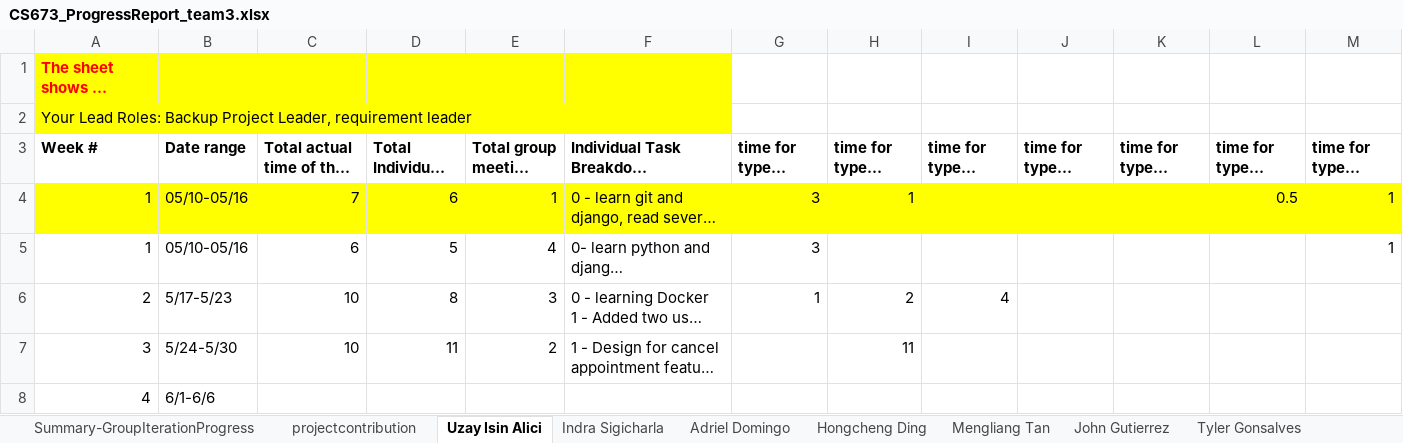
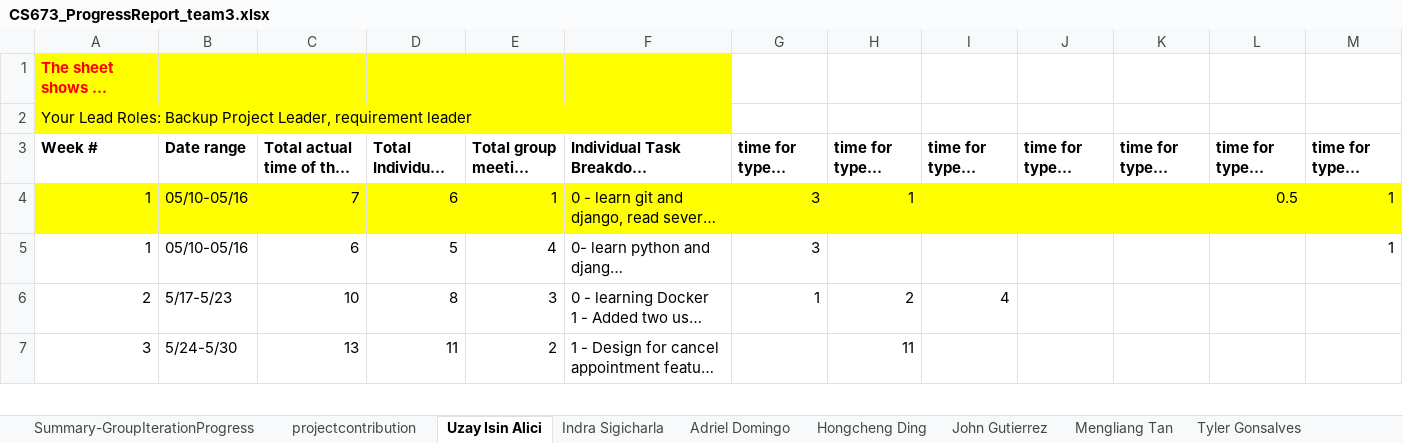
Before and after one commit to BUMETCS673/CS673OLSum25Team3, an Excel workbook: doc/CS673_ProgressReport_team3.xlsx, sheet Uzay Isin Alici, drawn as a sheet; only a part is shown; long unchanged cells end in …; values as stored, in another font and other column widths than the file's, no borders; charts and pictures not drawn; removed rows and columns are numbered as before the commit, all else as after; rows hold the shown columns only; the diff covers the shown part only; the diff names each change by its address in the sheet, - before the commit and + after, or states it on an @@ line.

Commit message:
Added iteration 3 deliverables

```diff
--- a/doc/CS673_ProgressReport_team3.xlsx (sheet Uzay Isin Alici)
+++ b/doc/CS673_ProgressReport_team3.xlsx (sheet Uzay Isin Alici)
@@ sheet tab order changed: Summary-GroupIterationProgress | projectcontribution | Uzay Isin Alici | Indra Sigicharla | Adriel Domingo | Hongcheng Ding | John Gutierrez | Mengliang Tan | Tyler Gonsalves @@
-C7: 10
+C7: 13
-row 8: 4 | 6/1-6/6
```
Also changed, not shown: 1 added row and 2 edited cells elsewhere in this sheet, sheet Summary-GroupIterationProgress, sheet Mengliang Tan, sheet Adriel Domingo, sheet John Gutierrez, sheet Tyler Gonsalves, sheet projectcontribution, doc/CS673_SPPP_RiskManagement_team3.xlsx, 5 other files.
